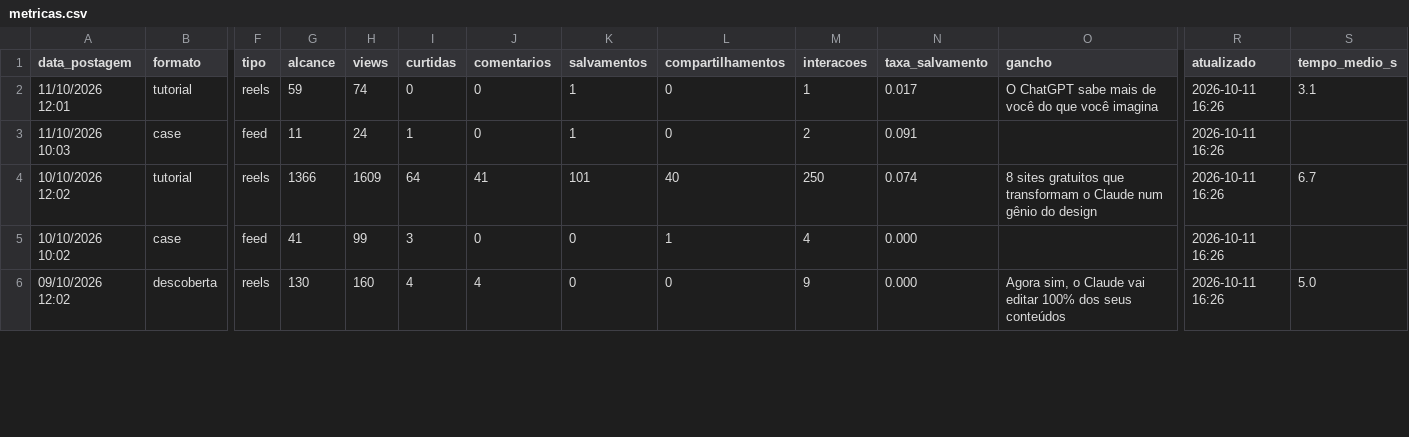
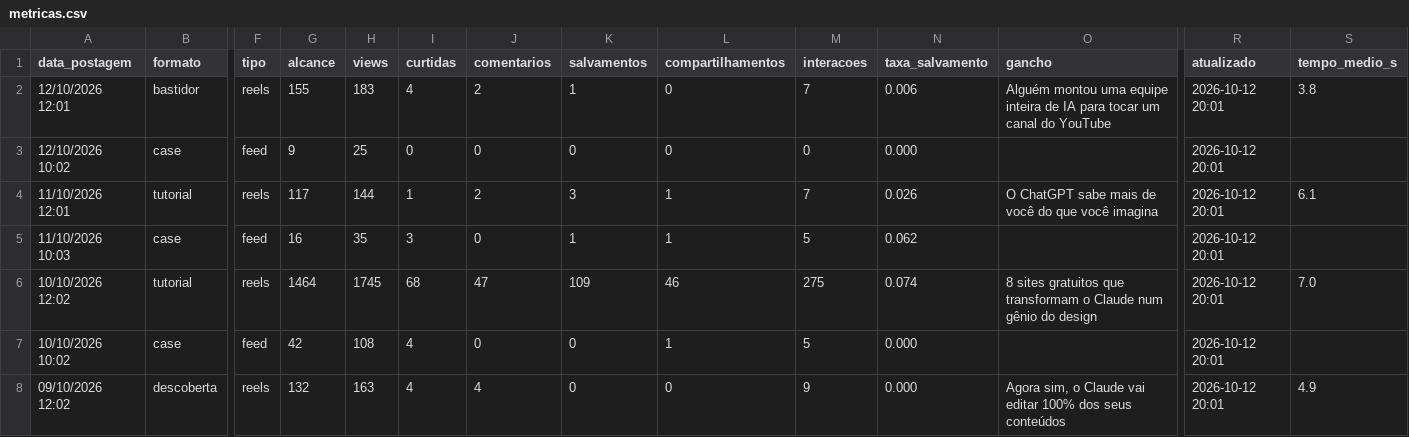
Before and after one commit to gabrielduartefaria26-lab/oasis-agendador, a CSV file: metricas.csv, drawn as a sheet; only a part is shown, gaps mark what is left out; addresses are those after the commit; rows hold the shown columns only; the diff covers the shown part only; the diff names each change by its address in the sheet, - before the commit and + after, or states it on an @@ line.

Commit message:
metricas: 2026-10-12

```diff
--- a/metricas.csv
+++ b/metricas.csv
+row 2: 12/10/2026 12:01 | bastidor | reels | 155 | 183 | 4 | 2 | 1 | 0 | 7 | 0.006 | Alguém montou uma equipe inteira de IA para tocar um canal do YouTube | 2026-10-12 20:01 | 3.8
+row 3: 12/10/2026 10:02 | case | feed | 9 | 25 | 0 | 0 | 0 | 0 | 0 | 0.000 |  | 2026-10-12 20:01
-G4 (alcance): 59
+G4 (alcance): 117
-H4 (views): 74
+H4 (views): 144
-I4 (curtidas): 0
+I4 (curtidas): 1
-J4 (comentarios): 0
+J4 (comentarios): 2
-K4 (salvamentos): 1
+K4 (salvamentos): 3
-L4:L5 (compartilhamentos): 0
+L4:L5 (compartilhamentos): 1
-M4 (interacoes): 1
+M4 (interacoes): 7
-N4 (taxa_salvamento): 0.017
+N4 (taxa_salvamento): 0.026
-R4:R8 (atualizado): 2026-10-11 16:26
+R4:R8 (atualizado): 2026-10-12 20:01
-S4 (tempo_medio_s): 3.1
+S4 (tempo_medio_s): 6.1
-G5 (alcance): 11
+G5 (alcance): 16
-H5 (views): 24
+H5 (views): 35
-I5 (curtidas): 1
+I5 (curtidas): 3
-M5 (interacoes): 2
+M5 (interacoes): 5
-N5 (taxa_salvamento): 0.091
+N5 (taxa_salvamento): 0.062
-G6 (alcance): 1366
+G6 (alcance): 1464
-H6 (views): 1609
+H6 (views): 1745
-I6 (curtidas): 64
+I6 (curtidas): 68
-J6 (comentarios): 41
+J6 (comentarios): 47
-K6 (salvamentos): 101
+K6 (salvamentos): 109
-L6 (compartilhamentos): 40
+L6 (compartilhamentos): 46
-M6 (interacoes): 250
+M6 (interacoes): 275
-S6 (tempo_medio_s): 6.7
+S6 (tempo_medio_s): 7.0
-G7 (alcance): 41
+G7 (alcance): 42
-H7 (views): 99
+H7 (views): 108
-I7 (curtidas): 3
+I7 (curtidas): 4
-M7 (interacoes): 4
+M7 (interacoes): 5
-G8 (alcance): 130
+G8 (alcance): 132
-H8 (views): 160
+H8 (views): 163
-S8 (tempo_medio_s): 5.0
+S8 (tempo_medio_s): 4.9
```
Also changed, not shown: 129 edited cells elsewhere in this file.
